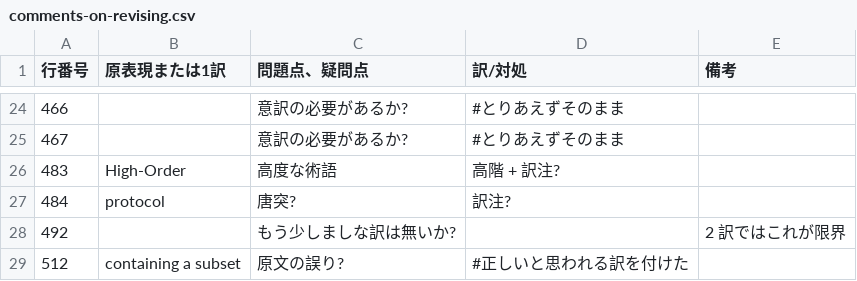
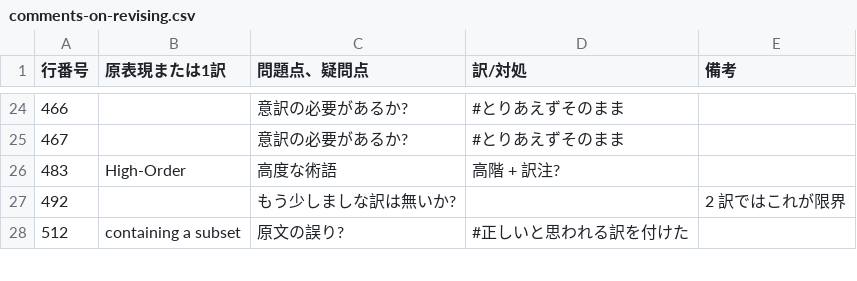
Before and after one commit to SquareBracketAssociates/PharoByExample-japanese, a CSV file: Syntax/comments-on-revising.csv, drawn as a sheet; only a part is shown, gaps mark what is left out.

```diff
--- a/Syntax/comments-on-revising.csv
+++ b/Syntax/comments-on-revising.csv
@@ -26,3 +26,2 @@
 483,"High-Order","高度な術語","高階 + 訳注?",
-484,"protocol","唐突?","訳注?",
 492,,"もう少しましな訳は無いか?",,"2 訳ではこれが限界"
```
Also changed, not shown: QuickTour/comments-on-revising.csv.
